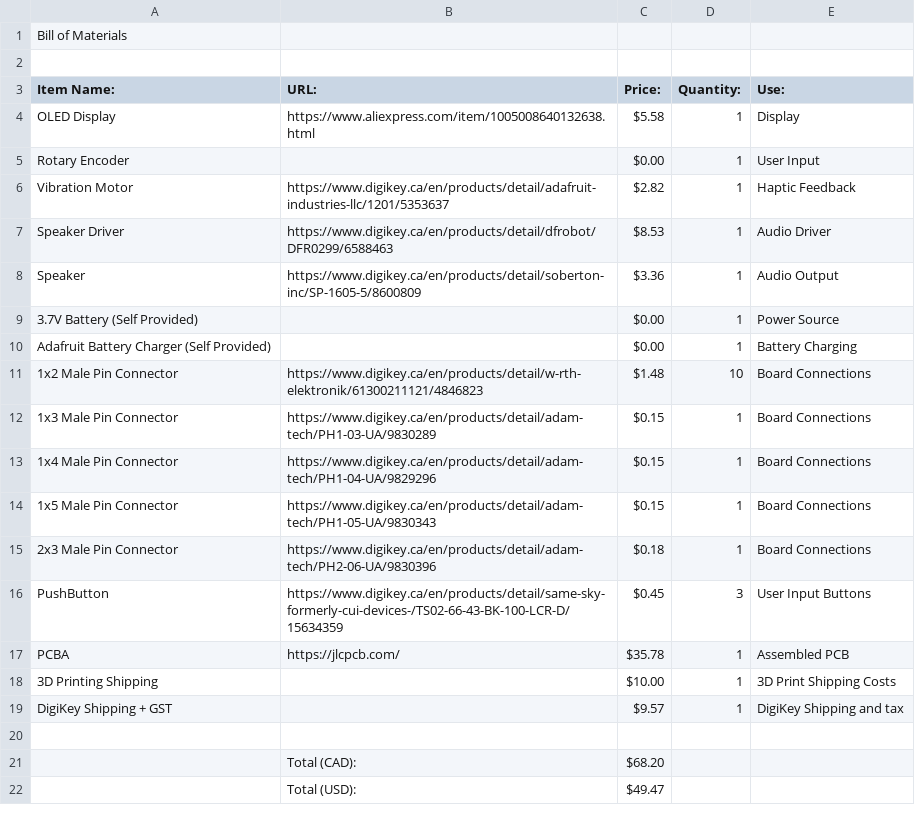
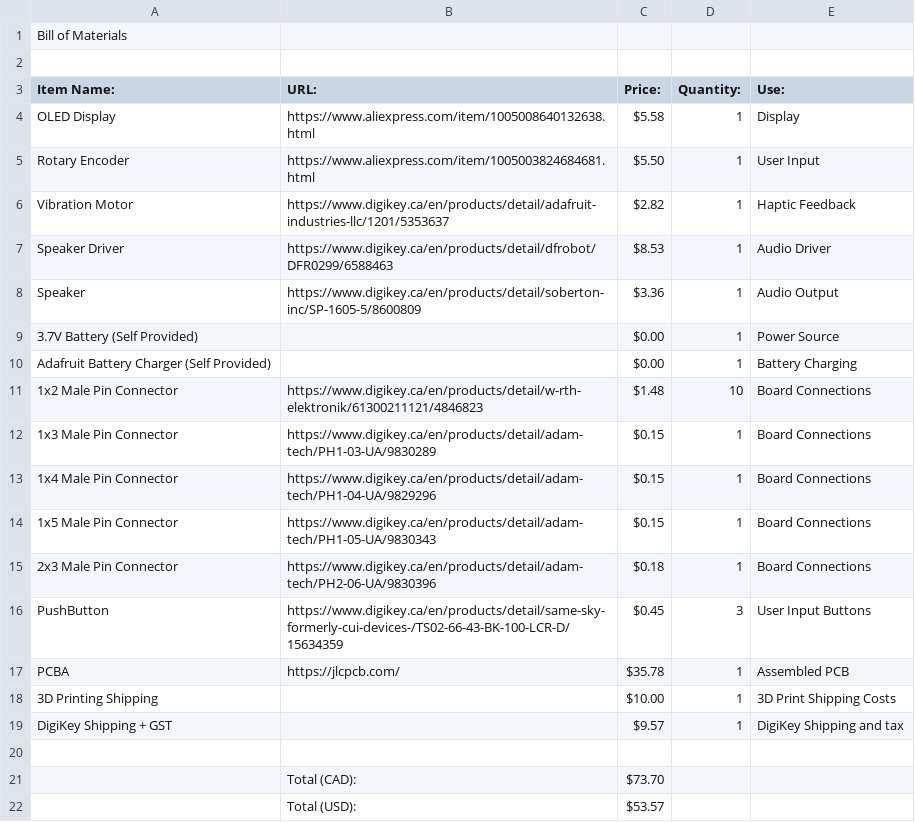
Before and after one commit to ShaanJ1/focus-clock, a CSV file: bom.csv, drawn as a sheet.

Commit message:
Update bom.csv

```diff
--- a/bom.csv
+++ b/bom.csv
@@ -4,3 +4,3 @@ Item Name:,URL:,Price:,Quantity:,Use:
 OLED Display,https://www.aliexpress.com/item/1005008640132638.html,$5.58,1,Display
-Rotary Encoder,,$0.00,1,User Input
+Rotary Encoder,https://www.aliexpress.com/item/1005003824684681.html,$5.50,1,User Input
 Vibration Motor,https://www.digikey.ca/en/products/detail/adafruit-industries-llc/1201/5353637,$2.82,1,Haptic Feedback
@@ -20,3 +20,3 @@ DigiKey Shipping + GST,,$9.57,1,DigiKey Shipping and tax
 ,,,,
-,Total (CAD):,$68.20,,
-,Total (USD):,$49.47,,
+,Total (CAD):,$73.70,,
+,Total (USD):,$53.57,,
```
